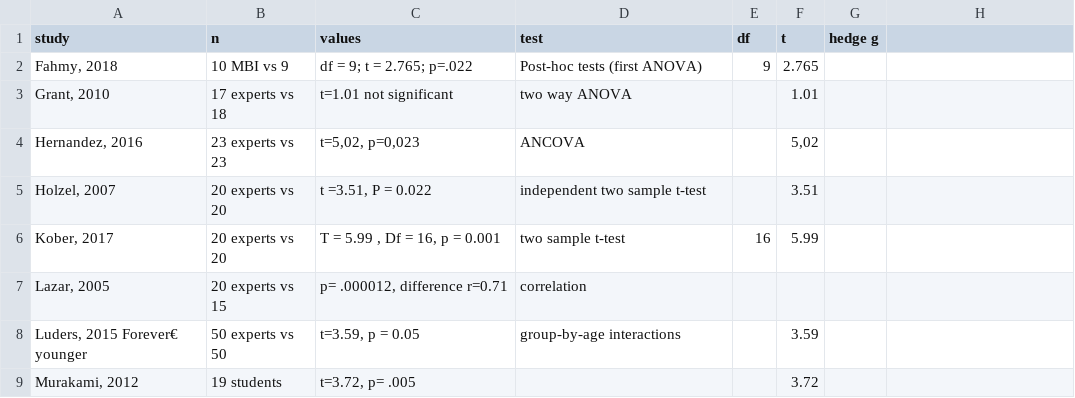
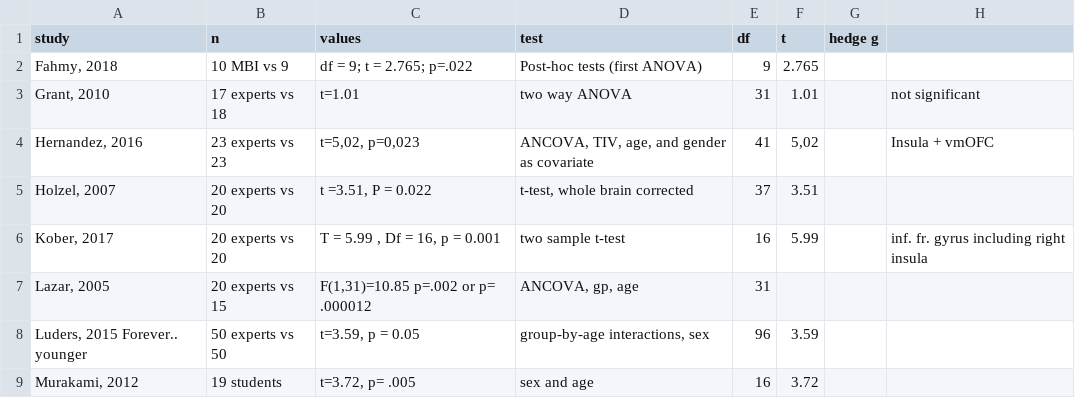
Before and after one commit to CPernet/meta_meditation, a CSV file: right_insula.csv, drawn as a sheet; the diff names each change by its address in the sheet, - before the commit and + after, or states it on an @@ line.

Commit message:
added df and covariates

```diff
--- a/right_insula.csv
+++ b/right_insula.csv
-C3 (values): t=1.01 not significant
+C3 (values): t=1.01
-E3 (df): (empty)
+E3 (df): 31
-H3: (empty)
+H3: not significant
-D4 (test): ANCOVA
+D4 (test): ANCOVA, TIV, age, and gender as covariate
-E4 (df): (empty)
+E4 (df): 41
-H4: (empty)
+H4: Insula + vmOFC
-D5 (test): independent two sample t-test
+D5 (test): t-test, whole brain corrected
-E5 (df): (empty)
+E5 (df): 37
-H6: (empty)
+H6: inf. fr. gyrus including right insula
-C7 (values): p= .000012, difference r=0.71
+C7 (values): F(1,31)=10.85 p=.002 or p= .000012
-D7 (test): correlation
+D7 (test): ANCOVA, gp, age
-E7 (df): (empty)
+E7 (df): 31
-A8 (study): Luders, 2015 Forever€ younger
+A8 (study): Luders, 2015 Forever.. younger
-D8 (test): group-by-age interactions
+D8 (test): group-by-age interactions, sex
-E8 (df): (empty)
+E8 (df): 96
-D9 (test): (empty)
+D9 (test): sex and age
-E9 (df): (empty)
+E9 (df): 16
```
